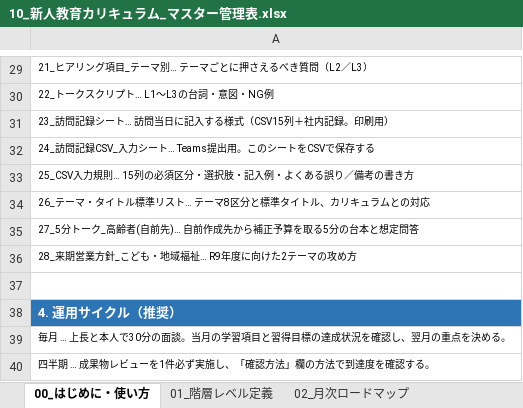
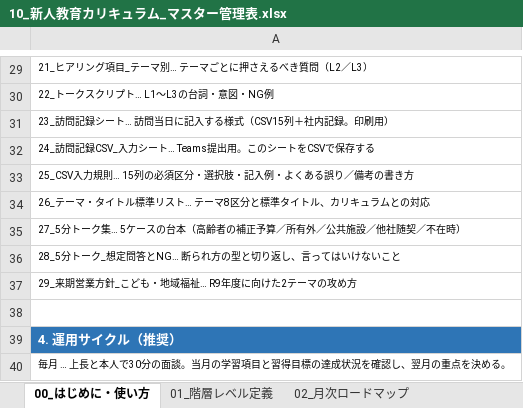
Before and after one commit to ryowakayama-gif/repository, an Excel workbook: output/10_新人教育カリキュラム_マスター管理表.xlsx, sheet 00_はじめに・使い方, drawn as a sheet; only a part is shown, gaps mark what is left out; the shorter side is filled out with more unchanged rows; values as stored, in another font and other column widths than the file's, no borders; the diff names each change by its address in the sheet, - before the commit and + after, or states it on an @@ line.

```diff
--- a/output/10_新人教育カリキュラム_マスター管理表.xlsx (sheet 00_はじめに・使い方)
+++ b/output/10_新人教育カリキュラム_マスター管理表.xlsx (sheet 00_はじめに・使い方)
-A35: 27_5分トーク_高齢者(自前先)… 自前作成先から補正予算を取る5分の台本と想定問答
+A35: 27_5分トーク集… 5ケースの台本（高齢者の補正予算／所有外／公共施設／他社随契／不在時）
-A36: 28_来期営業方針_こども・地域福祉… R9年度に向けた2テーマの攻め方
+A36: 28_5分トーク_想定問答とNG… 断られ方の型と切り返し、言ってはいけないこと
+row 37: 29_来期営業方針_こども・地域福祉… R9年度に向けた2テーマの攻め方
```
Also changed, not shown: sheet 27_5分トーク集, sheet 28_5分トーク_想定問答とNG, other sheet tabs, output/11_個人別_習得度チェックシート.xlsx, 4 other files.
